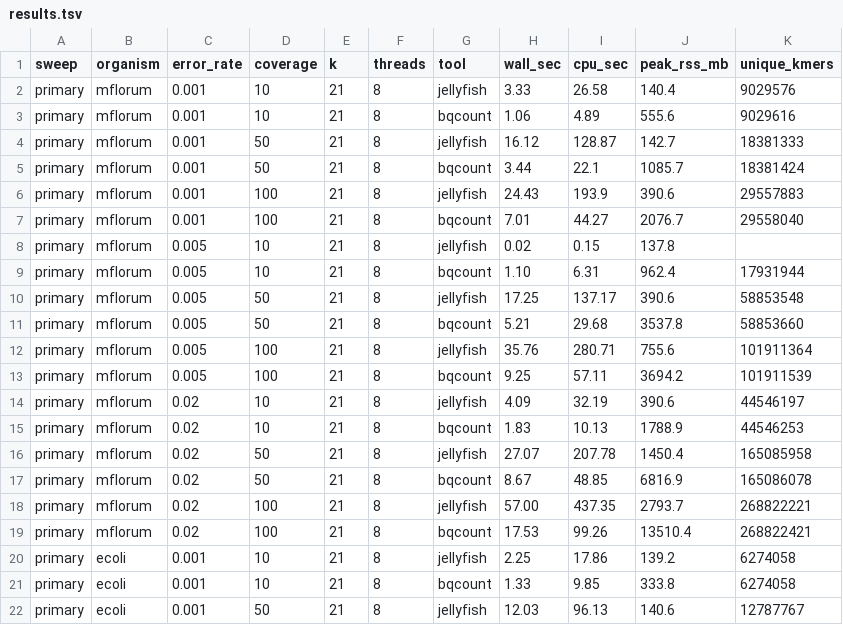
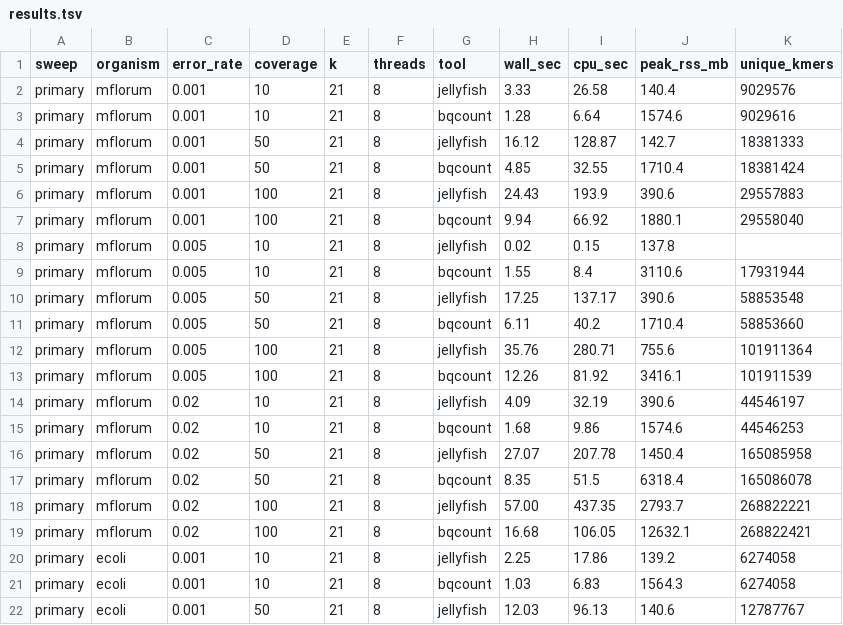
Before and after one commit to arudhir/bincount, a TSV file: bench/results/results.tsv, drawn as a sheet; only a part is shown; the diff covers the shown part only.

Commit message:
Auto-size hash table in benchmark script and update v3 results
Add compute_table_size() to rerun_bqcount.sh that derives -s from
jellyfish unique k-mer counts (2x headroom, rounded to standard sizes).
Prevents crashes on large datasets that exceed the default 128M table.

Update results.tsv with v3 CAS table benchmarks across all organisms.

```diff
--- a/bench/results/results.tsv
+++ b/bench/results/results.tsv
@@ -2,21 +2,21 @@ sweep	organism	error_rate	coverage	k	threads	tool	wall_sec	cpu_sec	peak_rss_mb	u
 primary	mflorum	0.001	10	21	8	jellyfish	3.33	26.58	140.4	9029576
-primary	mflorum	0.001	10	21	8	bqcount	1.06	4.89	555.6	9029616
+primary	mflorum	0.001	10	21	8	bqcount	1.28	6.64	1574.6	9029616
 primary	mflorum	0.001	50	21	8	jellyfish	16.12	128.87	142.7	18381333
-primary	mflorum	0.001	50	21	8	bqcount	3.44	22.1	1085.7	18381424
+primary	mflorum	0.001	50	21	8	bqcount	4.85	32.55	1710.4	18381424
 primary	mflorum	0.001	100	21	8	jellyfish	24.43	193.9	390.6	29557883
-primary	mflorum	0.001	100	21	8	bqcount	7.01	44.27	2076.7	29558040
+primary	mflorum	0.001	100	21	8	bqcount	9.94	66.92	1880.1	29558040
 primary	mflorum	0.005	10	21	8	jellyfish	0.02	0.15	137.8	
-primary	mflorum	0.005	10	21	8	bqcount	1.10	6.31	962.4	17931944
+primary	mflorum	0.005	10	21	8	bqcount	1.55	8.4	3110.6	17931944
 primary	mflorum	0.005	50	21	8	jellyfish	17.25	137.17	390.6	58853548
-primary	mflorum	0.005	50	21	8	bqcount	5.21	29.68	3537.8	58853660
+primary	mflorum	0.005	50	21	8	bqcount	6.11	40.2	1710.4	58853660
 primary	mflorum	0.005	100	21	8	jellyfish	35.76	280.71	755.6	101911364
-primary	mflorum	0.005	100	21	8	bqcount	9.25	57.11	3694.2	101911539
+primary	mflorum	0.005	100	21	8	bqcount	12.26	81.92	3416.1	101911539
 primary	mflorum	0.02	10	21	8	jellyfish	4.09	32.19	390.6	44546197
-primary	mflorum	0.02	10	21	8	bqcount	1.83	10.13	1788.9	44546253
+primary	mflorum	0.02	10	21	8	bqcount	1.68	9.86	1574.6	44546253
 primary	mflorum	0.02	50	21	8	jellyfish	27.07	207.78	1450.4	165085958
-primary	mflorum	0.02	50	21	8	bqcount	8.67	48.85	6816.9	165086078
+primary	mflorum	0.02	50	21	8	bqcount	8.35	51.5	6318.4	165086078
 primary	mflorum	0.02	100	21	8	jellyfish	57.00	437.35	2793.7	268822221
-primary	mflorum	0.02	100	21	8	bqcount	17.53	99.26	13510.4	268822421
+primary	mflorum	0.02	100	21	8	bqcount	16.68	106.05	12632.1	268822421
 primary	ecoli	0.001	10	21	8	jellyfish	2.25	17.86	139.2	6274058
-primary	ecoli	0.001	10	21	8	bqcount	1.33	9.85	333.8	6274058
+primary	ecoli	0.001	10	21	8	bqcount	1.03	6.83	1564.3	6274058
 primary	ecoli	0.001	50	21	8	jellyfish	12.03	96.13	140.6	12787767
```
Also changed, not shown: 84 edited cells elsewhere in this file, 1 other file.
